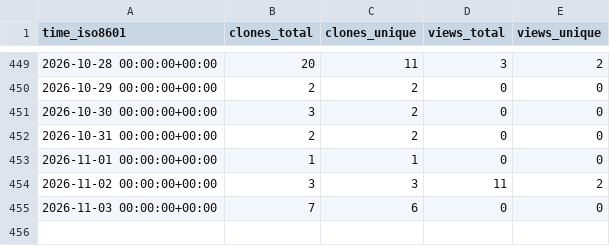
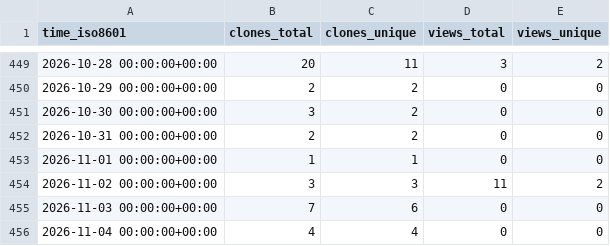
Before and after one commit to s-murfy/k223d, a CSV file: s-murfy/k223d/ghrs-data/views_clones_aggregate.csv, drawn as a sheet; only a part is shown, gaps mark what is left out; the diff names each change by its address in the sheet, - before the commit and + after, or states it on an @@ line.

```diff
--- a/s-murfy/k223d/ghrs-data/views_clones_aggregate.csv
+++ b/s-murfy/k223d/ghrs-data/views_clones_aggregate.csv
+row 456: 2026-11-04 00:00:00+00:00 | 4 | 4 | 0 | 0
```
Also changed, not shown: 1 other file.
